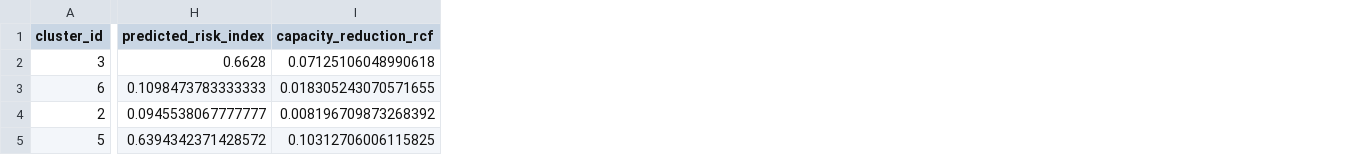
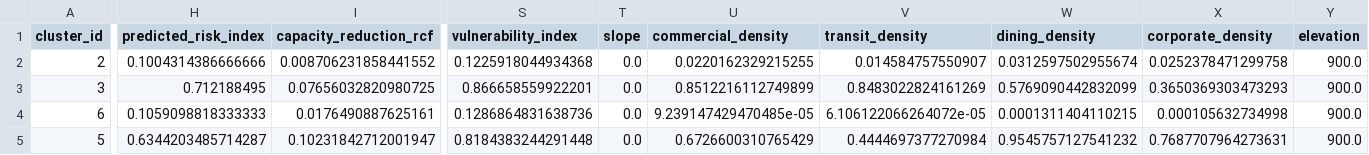
Before and after one commit to TheShr/GL-2.0-Phase-2, a CSV file: backend/output/enforcement_schedule.csv, drawn as a sheet; only a part is shown, gaps mark what is left out; removed rows and columns are numbered as before the commit, all else as after; rows hold the shown columns only; the diff covers the shown part only; the diff names each change by its address in the sheet, - before the commit and + after, or states it on an @@ line.

Commit message:
feat(map): connect layers card checklist to real spatial data features on map

```diff
--- a/backend/output/enforcement_schedule.csv
+++ b/backend/output/enforcement_schedule.csv
+column S (vulnerability_index), rows 3-5: 0.866658559922201 | 0.1286864831638736 | 0.8184383244291448
+column T (slope), rows 3-5: all 0.0
+column U (commercial_density), rows 3-5: 0.8512216112749899 | 9.239147429470485e-05 | 0.6726600310765429
+column V (transit_density), rows 3-5: 0.8483022824161269 | 6.106122066264072e-05 | 0.4444697377270984
+column W (dining_density), rows 3-5: 0.5769090442832099 | 0.0001311404110215 | 0.9545757127541232
+column X (corporate_density), rows 3-5: 0.3650369303473293 | 0.000105632734998 | 0.7687707964273631
+column Y (elevation), rows 3-5: all 900.0
+row 2: 2 | 0.1004314386666666 | 0.008706231858441552 | 0.1225918044934368 | 0.0 | 0.0220162329215255 | 0.014584757550907 | 0.0312597502955674 | 0.0252378471299758 | 900.0
-H3 (predicted_risk_index): 0.6628
+H3 (predicted_risk_index): 0.712188495
-I3 (capacity_reduction_rcf): 0.07125106048990618
+I3 (capacity_reduction_rcf): 0.07656032820980725
-H4 (predicted_risk_index): 0.1098473783333333
+H4 (predicted_risk_index): 0.1059098818333333
-I4 (capacity_reduction_rcf): 0.018305243070571655
+I4 (capacity_reduction_rcf): 0.0176490887625161
-row 4: 2 | 0.0945538067777777 | 0.008196709873268392
-H5 (predicted_risk_index): 0.6394342371428572
+H5 (predicted_risk_index): 0.6344203485714287
-I5 (capacity_reduction_rcf): 0.10312706006115825
+I5 (capacity_reduction_rcf): 0.10231842712001947
```
Also changed, not shown: 36 edited cells elsewhere in this file, backend/output/hotspot_clusters.csv, backend/output/nodes_with_clusters.csv, 8 other files.
